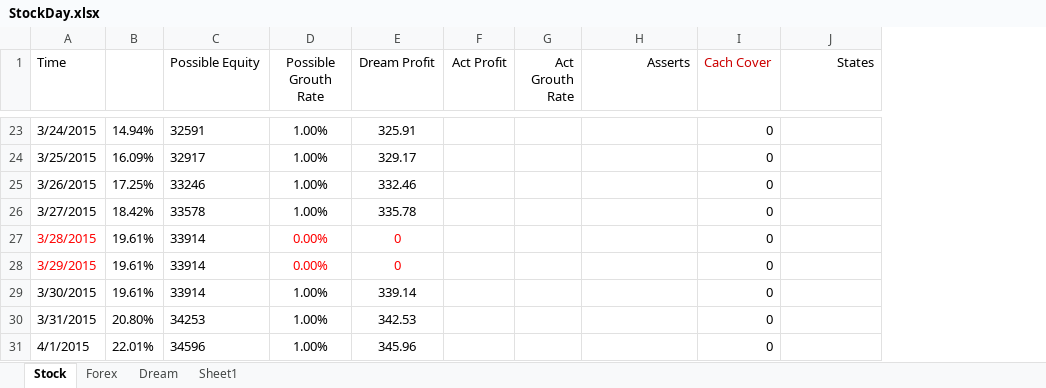
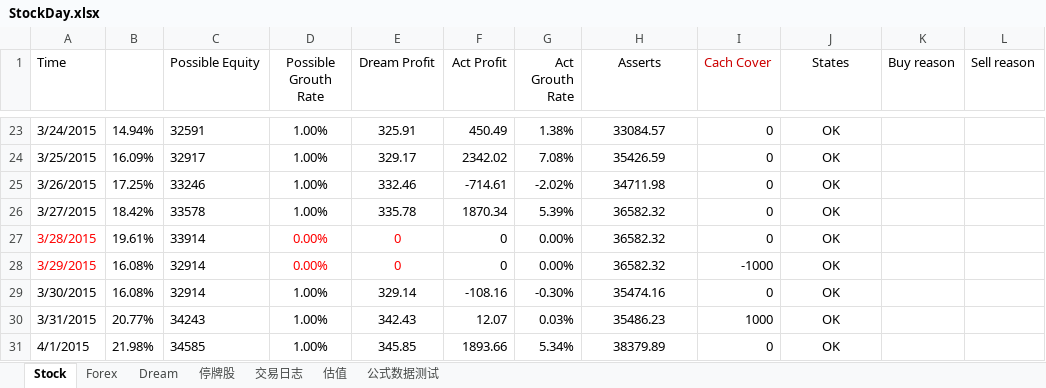
Before and after one commit to duanwujie/MQL4_Backup, an Excel workbook: StockDay.xlsx, sheet Stock, drawn as a sheet; only a part is shown, gaps mark what is left out; values as stored, in another font and other column widths than the file's, no borders; removed rows and columns are numbered as before the commit, all else as after; the diff covers the shown part only; the diff names each change by its address in the sheet, - before the commit and + after, or states it on an @@ line.

```diff
--- a/StockDay.xlsx (sheet Stock)
+++ b/StockDay.xlsx (sheet Stock)
-sheet tab: Sheet1
+sheet tab: 停牌股
+sheet tab: 交易日志
+sheet tab: 估值
+sheet tab: 公式数据测试
-column B, rows 23-31: 14.94% | 16.09% | 17.25% | 18.42% | 19.61% | 19.61% | 19.61% | 20.80% | 22.01%
+column B, rows 23-31: 14.94% | 16.09% | 17.25% | 18.42% | 19.61% | 16.08% | 16.08% | 20.77% | 21.98%
+column K (Buy reason), empty
+column L (Sell reason), empty
-H1 alignment: right
+H1 alignment: center
-J1 alignment: right
+J1 alignment: center
-F23 (Act Profit): (empty)
+F23 (Act Profit): 450.49
-G23 (Act Grouth Rate): (empty)
+G23 (Act Grouth Rate): 1.38%
-H23 (Asserts): (empty)
+H23 (Asserts): 33084.57
-J23:J31 (States): (empty)
+J23:J31 (States): OK
-F24 (Act Profit): (empty)
+F24 (Act Profit): 2342.02
-G24 (Act Grouth Rate): (empty)
+G24 (Act Grouth Rate): 7.08%
-H24 (Asserts): (empty)
+H24 (Asserts): 35426.59
-F25 (Act Profit): (empty)
+F25 (Act Profit): -714.61
-G25 (Act Grouth Rate): (empty)
+G25 (Act Grouth Rate): -2.02%
-H25 (Asserts): (empty)
+H25 (Asserts): 34711.98
-F26 (Act Profit): (empty)
+F26 (Act Profit): 1870.34
-G26 (Act Grouth Rate): (empty)
+G26 (Act Grouth Rate): 5.39%
-H26:H28 (Asserts): (empty)
+H26:H28 (Asserts): 36582.32
-F27:F28 (Act Profit): (empty)
+F27:F28 (Act Profit): 0
-G27:G28 (Act Grouth Rate): (empty)
+G27:G28 (Act Grouth Rate): 0.00%
-C28:C29 (Possible Equity): 33914
+C28:C29 (Possible Equity): 32914
-I28 (Cach Cover): 0
+I28 (Cach Cover): -1000
-E29 (Dream Profit): 339.14
+E29 (Dream Profit): 329.14
-F29 (Act Profit): (empty)
+F29 (Act Profit): -108.16
-G29 (Act Grouth Rate): (empty)
+G29 (Act Grouth Rate): -0.30%
-H29 (Asserts): (empty)
+H29 (Asserts): 35474.16
-C30 (Possible Equity): 34253
+C30 (Possible Equity): 34243
-E30 (Dream Profit): 342.53
+E30 (Dream Profit): 342.43
-F30 (Act Profit): (empty)
+F30 (Act Profit): 12.07
-G30 (Act Grouth Rate): (empty)
+G30 (Act Grouth Rate): 0.03%
-H30 (Asserts): (empty)
+H30 (Asserts): 35486.23
-I30 (Cach Cover): 0
+I30 (Cach Cover): 1000
-C31 (Possible Equity): 34596
+C31 (Possible Equity): 34585
-E31 (Dream Profit): 345.96
+E31 (Dream Profit): 345.85
-F31 (Act Profit): (empty)
+F31 (Act Profit): 1893.66
-G31 (Act Grouth Rate): (empty)
+G31 (Act Grouth Rate): 5.34%
-H31 (Asserts): (empty)
+H31 (Asserts): 38379.89
```
Also changed, not shown: 557 edited cells and cell formats elsewhere in this sheet, sheet 停牌股, sheet Forex, sheet Dream, formulas that keep their value, 5 other files.
